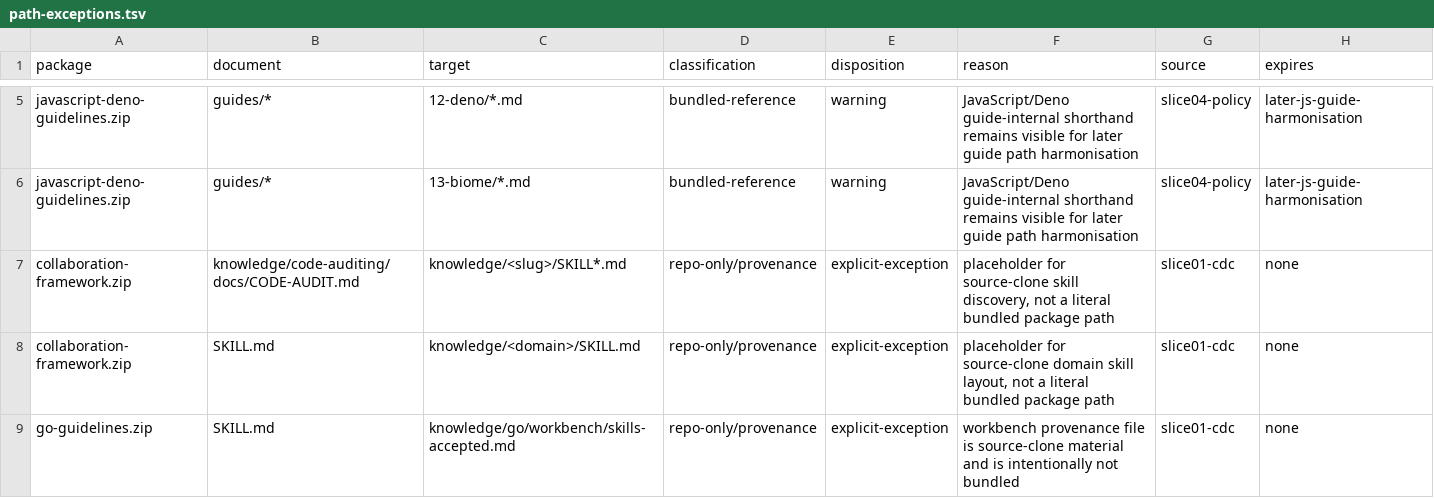
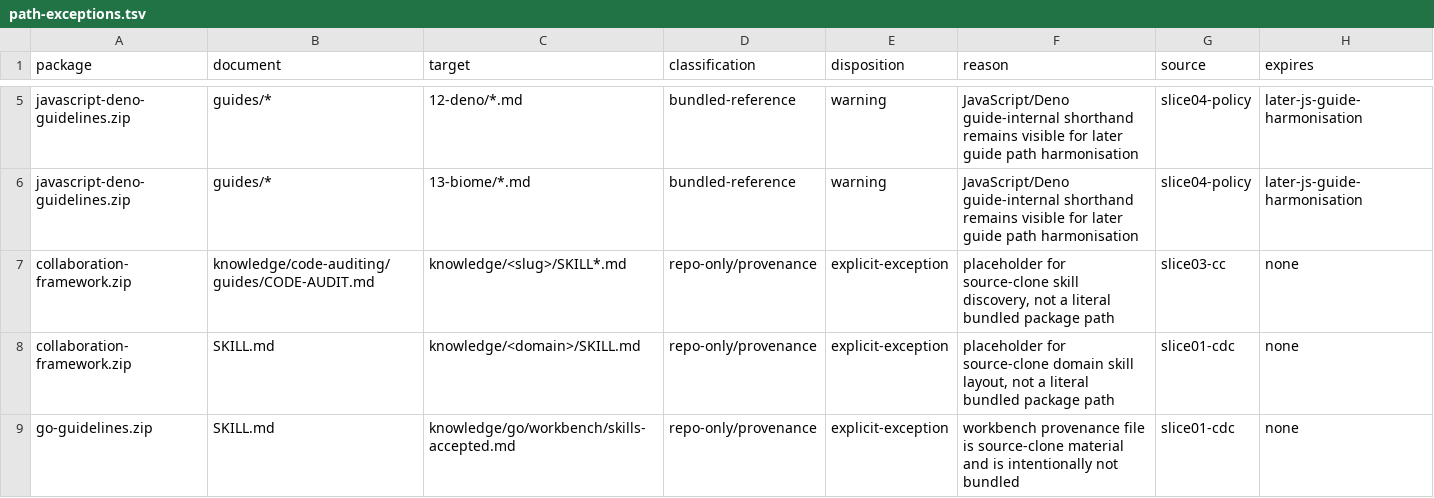
Before and after one commit to billosys/ai-engineering, a TSV file: assets/packaging/path-exceptions.tsv, drawn as a sheet; only a part is shown, gaps mark what is left out.

```diff
--- a/assets/packaging/path-exceptions.tsv
+++ b/assets/packaging/path-exceptions.tsv
@@ -6,3 +6,3 @@ javascript-deno-guidelines.zip	guides/*	12-deno/*.md	bundled-reference	warning	J
 javascript-deno-guidelines.zip	guides/*	13-biome/*.md	bundled-reference	warning	JavaScript/Deno guide-internal shorthand remains visible for later guide path harmonisation	slice04-policy	later-js-guide-harmonisation
-collaboration-framework.zip	knowledge/code-auditing/docs/CODE-AUDIT.md	knowledge/<slug>/SKILL*.md	repo-only/provenance	explicit-exception	placeholder for source-clone skill discovery, not a literal bundled package path	slice01-cdc	none
+collaboration-framework.zip	knowledge/code-auditing/guides/CODE-AUDIT.md	knowledge/<slug>/SKILL*.md	repo-only/provenance	explicit-exception	placeholder for source-clone skill discovery, not a literal bundled package path	slice03-cc	none
 collaboration-framework.zip	SKILL.md	knowledge/<domain>/SKILL.md	repo-only/provenance	explicit-exception	placeholder for source-clone domain skill layout, not a literal bundled package path	slice01-cdc	none
```
Also changed, not shown: 32 other files.
